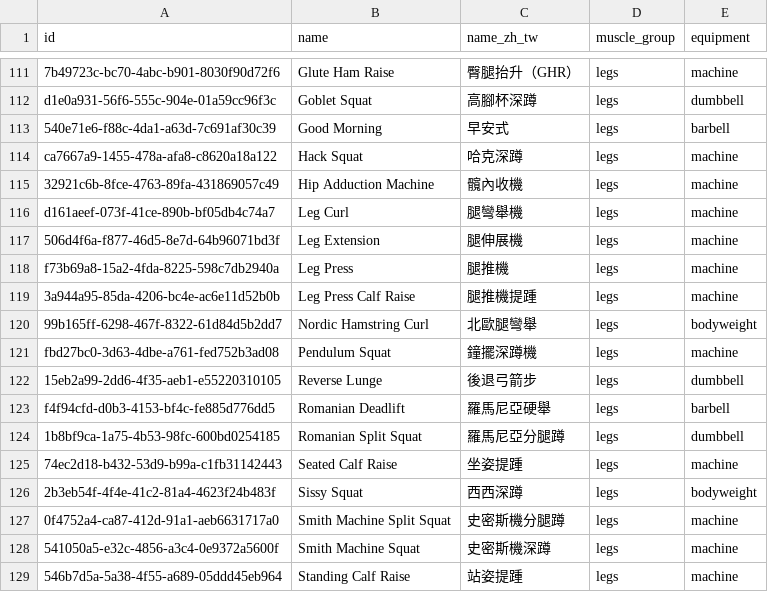
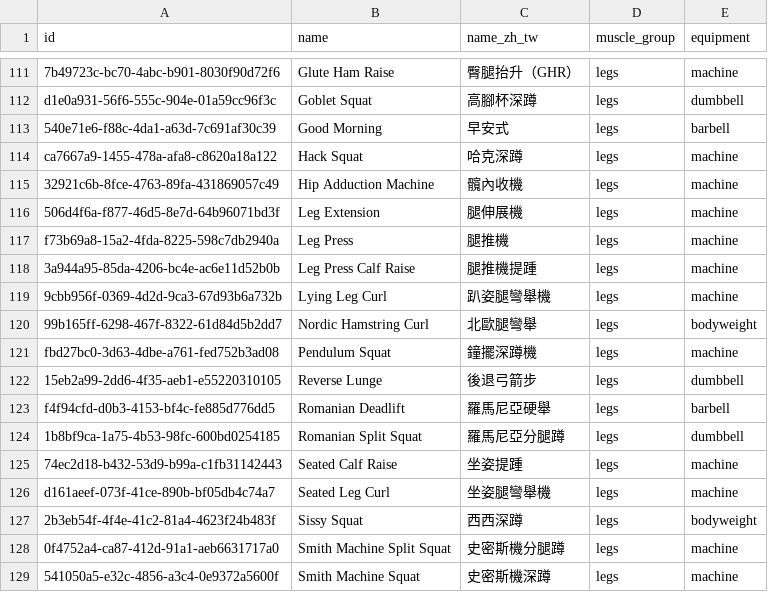
Before and after one commit to Yung-Chi-Wu/gympro, a CSV file: evals/search/library.csv, drawn as a sheet; only a part is shown, gaps mark what is left out; the shorter side is filled out with more unchanged rows; removed rows and columns are numbered as before the commit, all else as after; the diff names each change by its address in the sheet, - before the commit and + after, or states it on an @@ line.

```diff
--- a/evals/search/library.csv
+++ b/evals/search/library.csv
-row 116: d161aeef-073f-41ce-890b-bf05db4c74a7 | Leg Curl | 腿彎舉機 | legs | machine
+row 119: 9cbb956f-0369-4d2d-9ca3-67d93b6a732b | Lying Leg Curl | 趴姿腿彎舉機 | legs | machine
+row 126: d161aeef-073f-41ce-890b-bf05db4c74a7 | Seated Leg Curl | 坐姿腿彎舉機 | legs | machine
```
Also changed, not shown: 10 other files.
